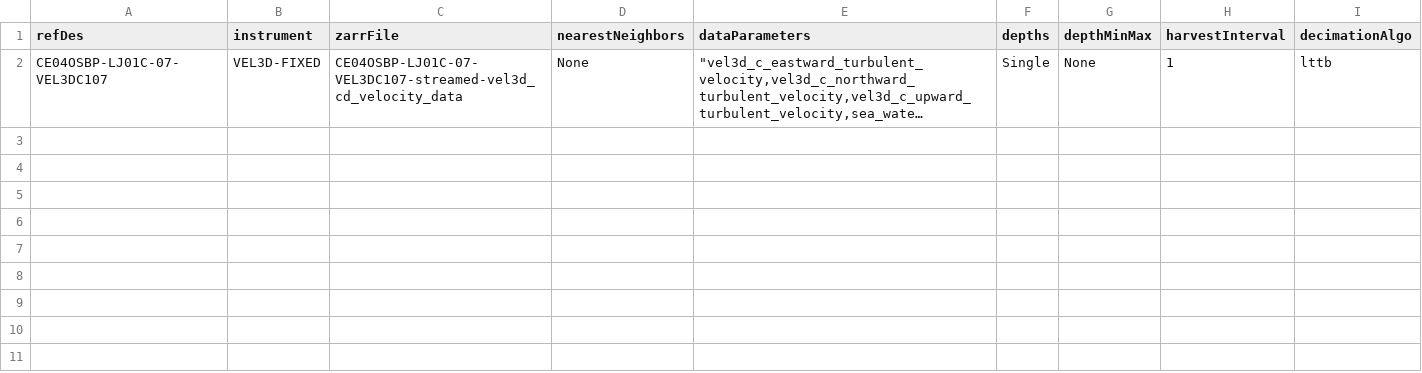
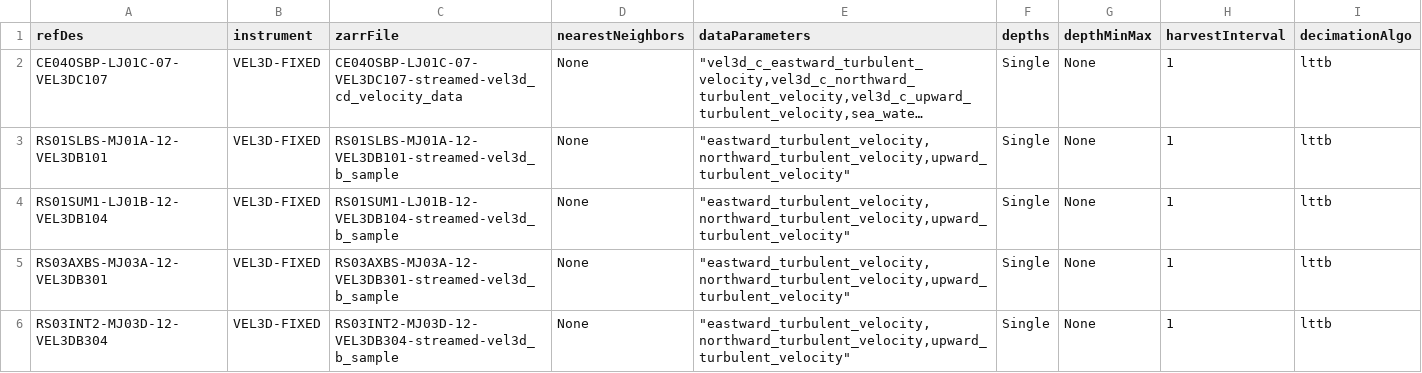
Before and after one commit to OOI-CabledArray/rca-data-tools, a CSV file: rca_data_tools/qaqc/params/stage2Dictionary.csv, drawn as a sheet; long unchanged cells end in …; the diff names each change by its address in the sheet, - before the commit and + after, or states it on an @@ line.

```diff
--- a/rca_data_tools/qaqc/params/stage2Dictionary.csv
+++ b/rca_data_tools/qaqc/params/stage2Dictionary.csv
+row 3: RS01SLBS-MJ01A-12-VEL3DB101 | VEL3D-FIXED | RS01SLBS-MJ01A-12-VEL3DB101-streamed-vel3d_b_sample | None | "eastward_turbulent_velocity,northward_turbulent_velocity,upward_turbulent_velocity" | Single | None | 1 | lttb
+row 4: RS01SUM1-LJ01B-12-VEL3DB104 | VEL3D-FIXED | RS01SUM1-LJ01B-12-VEL3DB104-streamed-vel3d_b_sample | None | "eastward_turbulent_velocity,northward_turbulent_velocity,upward_turbulent_velocity" | Single | None | 1 | lttb
+row 5: RS03AXBS-MJ03A-12-VEL3DB301 | VEL3D-FIXED | RS03AXBS-MJ03A-12-VEL3DB301-streamed-vel3d_b_sample | None | "eastward_turbulent_velocity,northward_turbulent_velocity,upward_turbulent_velocity" | Single | None | 1 | lttb
+row 6: RS03INT2-MJ03D-12-VEL3DB304 | VEL3D-FIXED | RS03INT2-MJ03D-12-VEL3DB304-streamed-vel3d_b_sample | None | "eastward_turbulent_velocity,northward_turbulent_velocity,upward_turbulent_velocity" | Single | None | 1 | lttb
```
Also changed, not shown: rca_data_tools/qaqc/params/localRanges.csv, rca_data_tools/qaqc/params/variableMap.csv.
